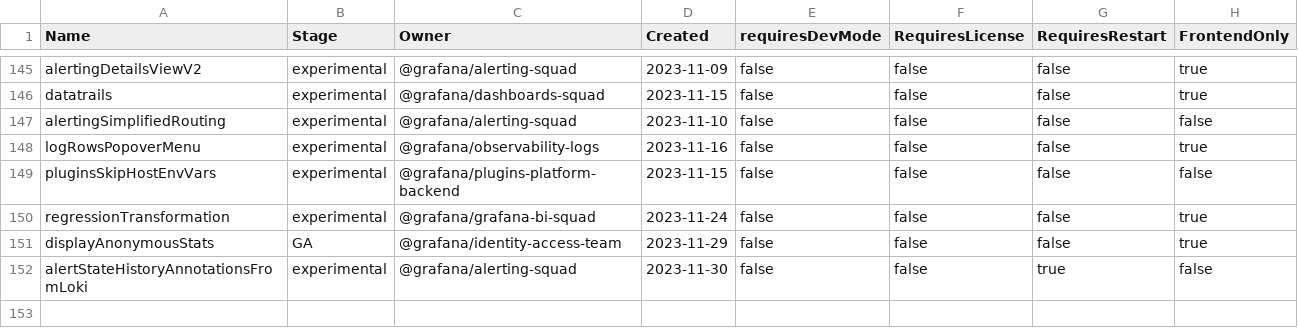
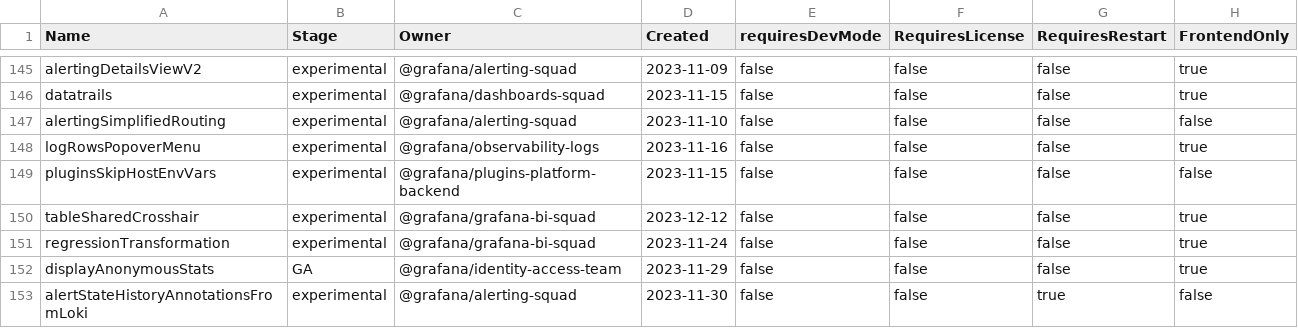
Before and after one commit to openai-oss-forks/grafana-experiments, a CSV file: pkg/services/featuremgmt/toggles_gen.csv, drawn as a sheet; only a part is shown, gaps mark what is left out; the diff names each change by its address in the sheet, - before the commit and + after, or states it on an @@ line.

Commit message:
Table: Highlight row on shared crosshair (#78392)
* bidirectional shared crosshair table WIP

* add shared crosshair to table panel

* lower around point threshold

* add feature toggle

* add index based verification

* add adaptive threshold

* switch to debounceTime

* lower debounce to 100

* raise debounce back to 200

* revert azure dashboard

* re-render only rows list on data hover event

* further break down table component

* refactor

* raise debounce time

* fix build

```diff
--- a/pkg/services/featuremgmt/toggles_gen.csv
+++ b/pkg/services/featuremgmt/toggles_gen.csv
+row 150: tableSharedCrosshair | experimental | @grafana/grafana-bi-squad | 2023-12-12 | false | false | false | true
```
Also changed, not shown: 11 other files.
